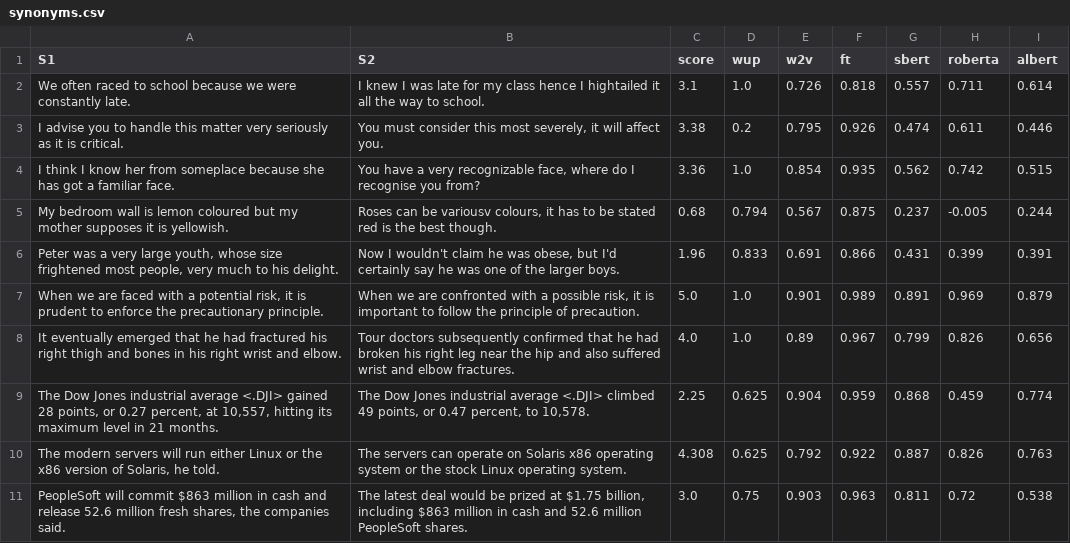
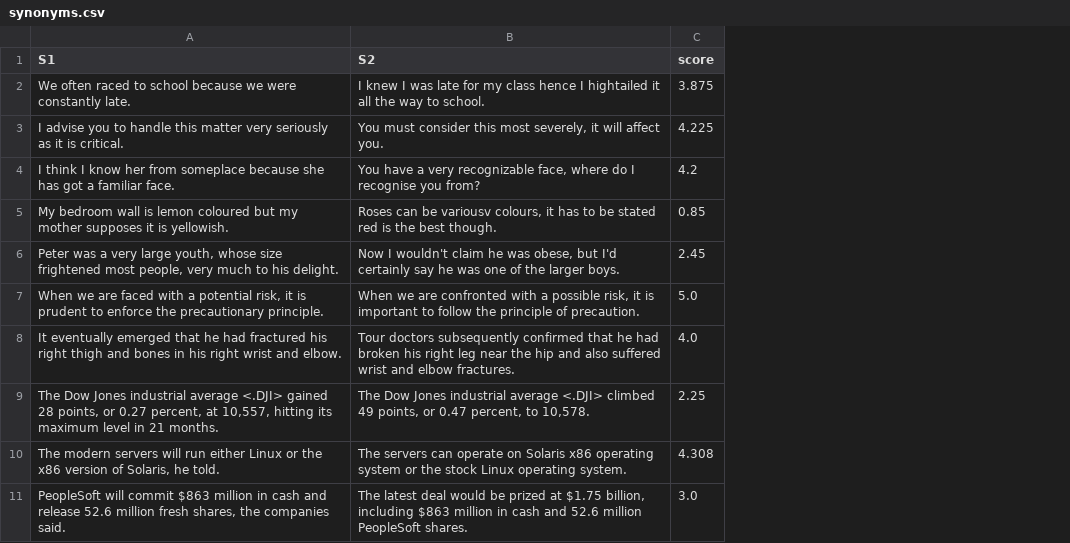
Before and after one commit to JereMakkonen/semantic-similarity, a CSV file: data/synonyms.csv, drawn as a sheet; only a part is shown; removed rows and columns are numbered as before the commit, all else as after; the diff covers the shown part only; the diff names each change by its address in the sheet, - before the commit and + after, or states it on an @@ line.

```diff
--- a/data/synonyms.csv
+++ b/data/synonyms.csv
-column D (wup), rows 2-11: 1.0 | 0.2 | 1.0 | 0.794 | 0.833 | 1.0 | 1.0 | 0.625 | 0.625 | 0.75
-column E (w2v), rows 2-11: 0.726 | 0.795 | 0.854 | 0.567 | 0.691 | 0.901 | 0.89 | 0.904 | 0.792 | 0.903
-column F (ft), rows 2-11: 0.818 | 0.926 | 0.935 | 0.875 | 0.866 | 0.989 | 0.967 | 0.959 | 0.922 | 0.963
-column G (sbert), rows 2-11: 0.557 | 0.474 | 0.562 | 0.237 | 0.431 | 0.891 | 0.799 | 0.868 | 0.887 | 0.811
-column H (roberta), rows 2-11: 0.711 | 0.611 | 0.742 | -0.005 | 0.399 | 0.969 | 0.826 | 0.459 | 0.826 | 0.72
-column I (albert), rows 2-11: 0.614 | 0.446 | 0.515 | 0.244 | 0.391 | 0.879 | 0.656 | 0.774 | 0.763 | 0.538
-C2 (score): 3.1
+C2 (score): 3.875
-C3 (score): 3.38
+C3 (score): 4.225
-C4 (score): 3.36
+C4 (score): 4.2
-C5 (score): 0.68
+C5 (score): 0.85
-C6 (score): 1.96
+C6 (score): 2.45
```
Also changed, not shown: 7 added rows, 2 removed rows and 19 edited cells elsewhere in this file, data/negations.csv, 12 other files.
